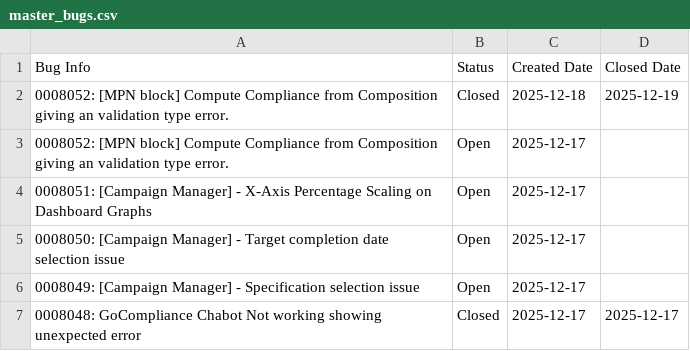
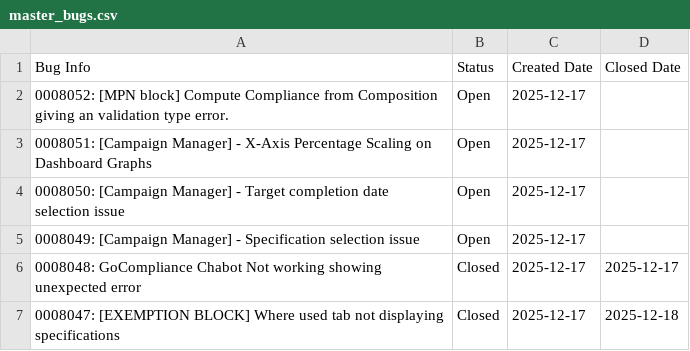
Before and after one commit to HZM-W/my-dashboard, a CSV file: 26A_Report/master_bugs.csv, drawn as a sheet; only a part is shown; the shorter side is filled out with more unchanged rows.

```diff
--- a/26A_Report/master_bugs.csv
+++ b/26A_Report/master_bugs.csv
@@ -1,3 +1,2 @@
 Bug Info,Status,Created Date,Closed Date
-0008052: [MPN block] Compute Compliance from Composition giving an validation type error.,Closed,2025-12-18,2025-12-19
 0008052: [MPN block] Compute Compliance from Composition giving an validation type error.,Open,2025-12-17,
```
Also changed, not shown: 1 other file.
